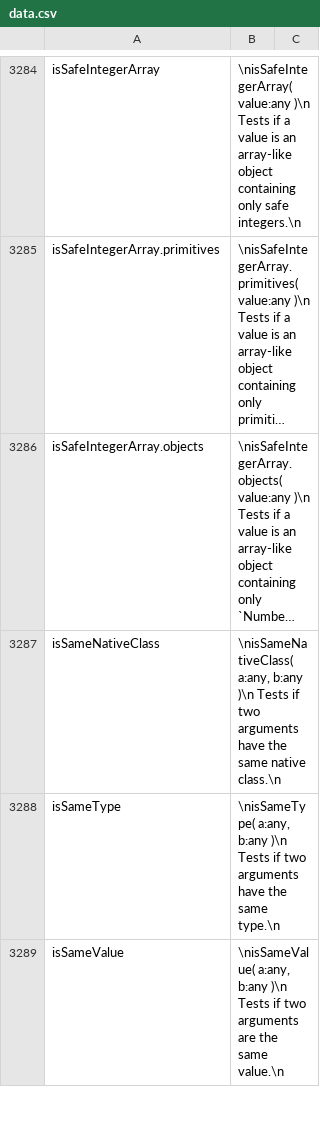
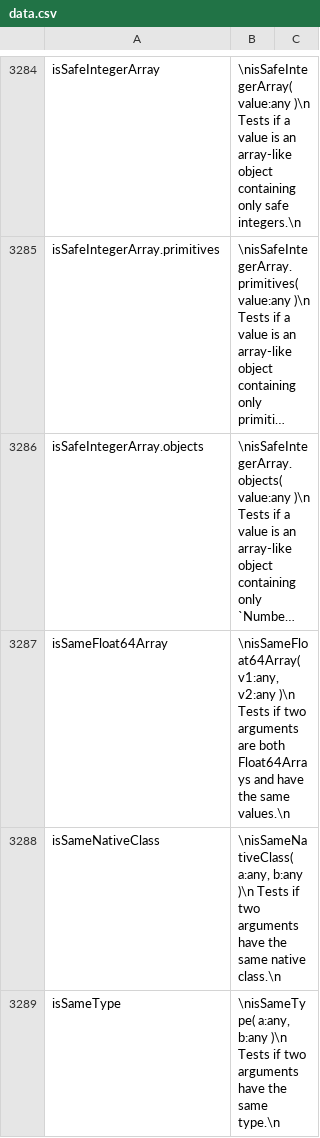
Before and after one commit to stdlib-js/repl-info, a CSV file: data/data.csv, drawn as a sheet; only a part is shown, gaps mark what is left out; the shorter side is filled out with more unchanged rows; long unchanged cells end in …; the diff names each change by its address in the sheet, - before the commit and + after, or states it on an @@ line.

```diff
--- a/data/data.csv
+++ b/data/data.csv
+row 3287: isSameFloat64Array | \nisSameFloat64Array( v1:any, v2:any )\n Tests if two arguments are both Float64Arrays and have the same values.\n
```
Also changed, not shown: 3 other files.
